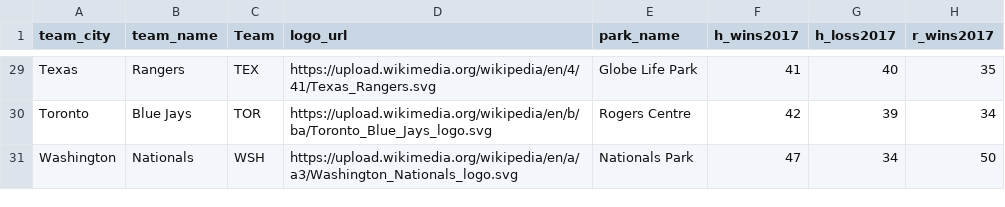
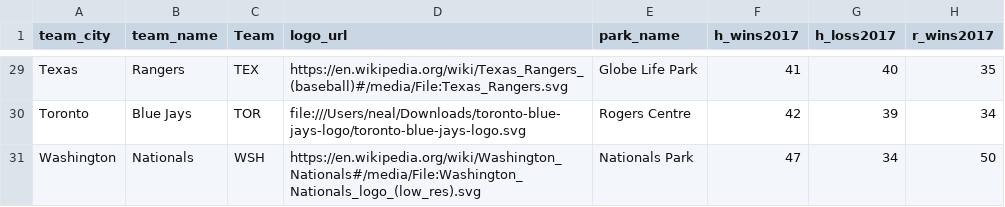
Before and after one commit to nlwood99/Senior-Thesis-Park-Factors, a CSV file: Record Logo Park Database.csv, drawn as a sheet; only a part is shown, gaps mark what is left out; the diff covers the shown part only; the diff names each change by its address in the sheet, - before the commit and + after, or states it on an @@ line.

Commit message:
Update Record Logo Park Database.csv

```diff
--- a/Record Logo Park Database.csv
+++ b/Record Logo Park Database.csv
-D29 (logo_url): https://upload.wikimedia.org/wikipedia/en/4/41/Texas_Rangers.svg
+D29 (logo_url): https://en.wikipedia.org/wiki/Texas_Rangers_(baseball)#/media/File:Texas_Rangers.svg
-D30 (logo_url): https://upload.wikimedia.org/wikipedia/en/b/ba/Toronto_Blue_Jays_logo.svg
+D30 (logo_url): file:///Users/neal/Downloads/toronto-blue-jays-logo/toronto-blue-jays-logo.svg
-D31 (logo_url): https://upload.wikimedia.org/wikipedia/en/a/a3/Washington_Nationals_logo.svg
+D31 (logo_url): https://en.wikipedia.org/wiki/Washington_Nationals#/media/File:Washington_Nationals_logo_(low_res).svg
```
Also changed, not shown: 26 edited cells elsewhere in this file.
